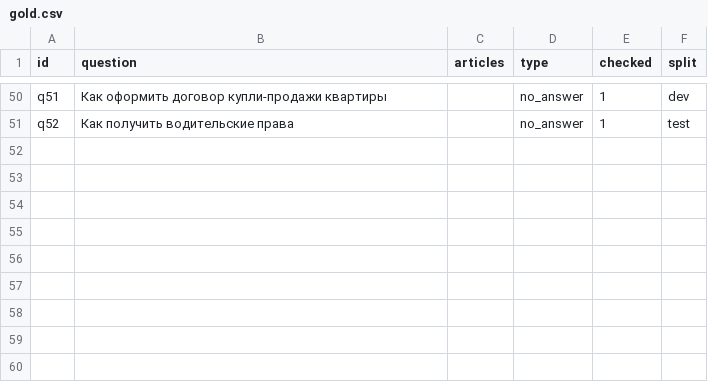
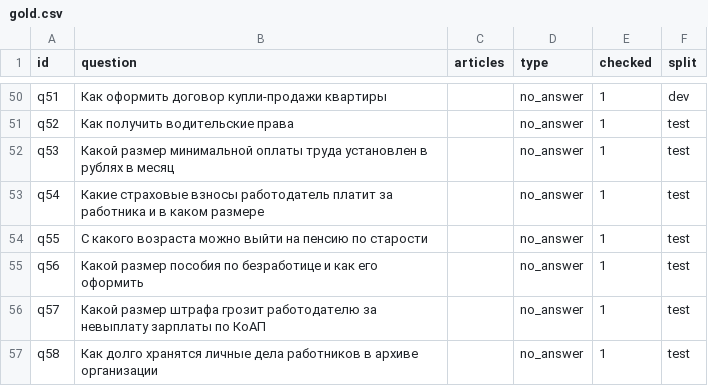
Before and after one commit to GekkeGringo/rag-labor-code, a CSV file: eval/gold.csv, drawn as a sheet; only a part is shown, gaps mark what is left out; the diff names each change by its address in the sheet, - before the commit and + after, or states it on an @@ line.

Commit message:
Add near-topic no-answer questions to test

```diff
--- a/eval/gold.csv
+++ b/eval/gold.csv
+row 52: q53 | Какой размер минимальной оплаты труда установлен в рублях в месяц |  | no_answer | 1 | test
+row 53: q54 | Какие страховые взносы работодатель платит за работника и в каком размере |  | no_answer | 1 | test
+row 54: q55 | С какого возраста можно выйти на пенсию по старости |  | no_answer | 1 | test
+row 55: q56 | Какой размер пособия по безработице и как его оформить |  | no_answer | 1 | test
+row 56: q57 | Какой размер штрафа грозит работодателю за невыплату зарплаты по КоАП |  | no_answer | 1 | test
+row 57: q58 | Как долго хранятся личные дела работников в архиве организации |  | no_answer | 1 | test
```
Also changed, not shown: 1 other file.
